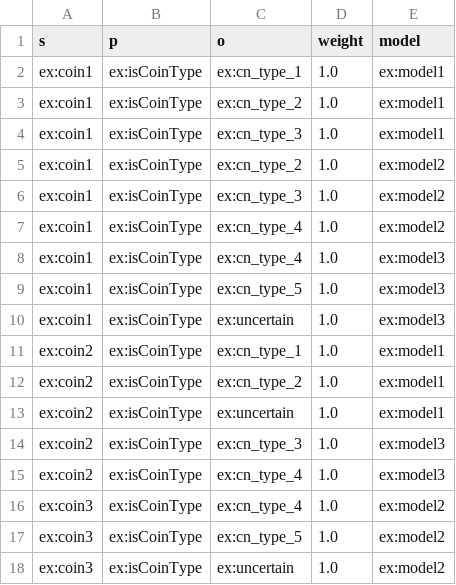
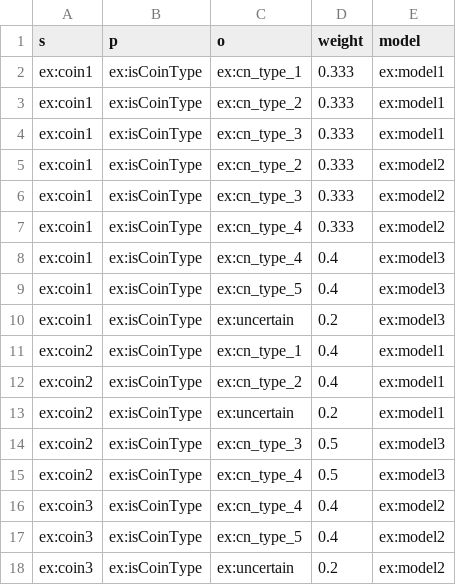
Before and after one commit to Oussama-Izg/uncertainty-reasoner, a CSV file: data/dst_test.csv, drawn as a sheet.

```diff
--- a/data/dst_test.csv
+++ b/data/dst_test.csv
@@ -1,18 +1,18 @@
 s,p,o,weight,model
-ex:coin1,ex:isCoinType,ex:cn_type_1,1.0,ex:model1
-ex:coin1,ex:isCoinType,ex:cn_type_2,1.0,ex:model1
-ex:coin1,ex:isCoinType,ex:cn_type_3,1.0,ex:model1
-ex:coin1,ex:isCoinType,ex:cn_type_2,1.0,ex:model2
-ex:coin1,ex:isCoinType,ex:cn_type_3,1.0,ex:model2
-ex:coin1,ex:isCoinType,ex:cn_type_4,1.0,ex:model2
-ex:coin1,ex:isCoinType,ex:cn_type_4,1.0,ex:model3
-ex:coin1,ex:isCoinType,ex:cn_type_5,1.0,ex:model3
-ex:coin1,ex:isCoinType,ex:uncertain,1.0,ex:model3
-ex:coin2,ex:isCoinType,ex:cn_type_1,1.0,ex:model1
-ex:coin2,ex:isCoinType,ex:cn_type_2,1.0,ex:model1
-ex:coin2,ex:isCoinType,ex:uncertain,1.0,ex:model1
-ex:coin2,ex:isCoinType,ex:cn_type_3,1.0,ex:model3
-ex:coin2,ex:isCoinType,ex:cn_type_4,1.0,ex:model3
-ex:coin3,ex:isCoinType,ex:cn_type_4,1.0,ex:model2
-ex:coin3,ex:isCoinType,ex:cn_type_5,1.0,ex:model2
-ex:coin3,ex:isCoinType,ex:uncertain,1.0,ex:model2
+ex:coin1,ex:isCoinType,ex:cn_type_1,0.333,ex:model1
+ex:coin1,ex:isCoinType,ex:cn_type_2,0.333,ex:model1
+ex:coin1,ex:isCoinType,ex:cn_type_3,0.333,ex:model1
+ex:coin1,ex:isCoinType,ex:cn_type_2,0.333,ex:model2
+ex:coin1,ex:isCoinType,ex:cn_type_3,0.333,ex:model2
+ex:coin1,ex:isCoinType,ex:cn_type_4,0.333,ex:model2
+ex:coin1,ex:isCoinType,ex:cn_type_4,0.4,ex:model3
+ex:coin1,ex:isCoinType,ex:cn_type_5,0.4,ex:model3
+ex:coin1,ex:isCoinType,ex:uncertain,0.2,ex:model3
+ex:coin2,ex:isCoinType,ex:cn_type_1,0.4,ex:model1
+ex:coin2,ex:isCoinType,ex:cn_type_2,0.4,ex:model1
+ex:coin2,ex:isCoinType,ex:uncertain,0.2,ex:model1
+ex:coin2,ex:isCoinType,ex:cn_type_3,0.5,ex:model3
+ex:coin2,ex:isCoinType,ex:cn_type_4,0.5,ex:model3
+ex:coin3,ex:isCoinType,ex:cn_type_4,0.4,ex:model2
+ex:coin3,ex:isCoinType,ex:cn_type_5,0.4,ex:model2
+ex:coin3,ex:isCoinType,ex:uncertain,0.2,ex:model2
```
Also changed, not shown: data/chain_rule_test.csv, 3 other files.
